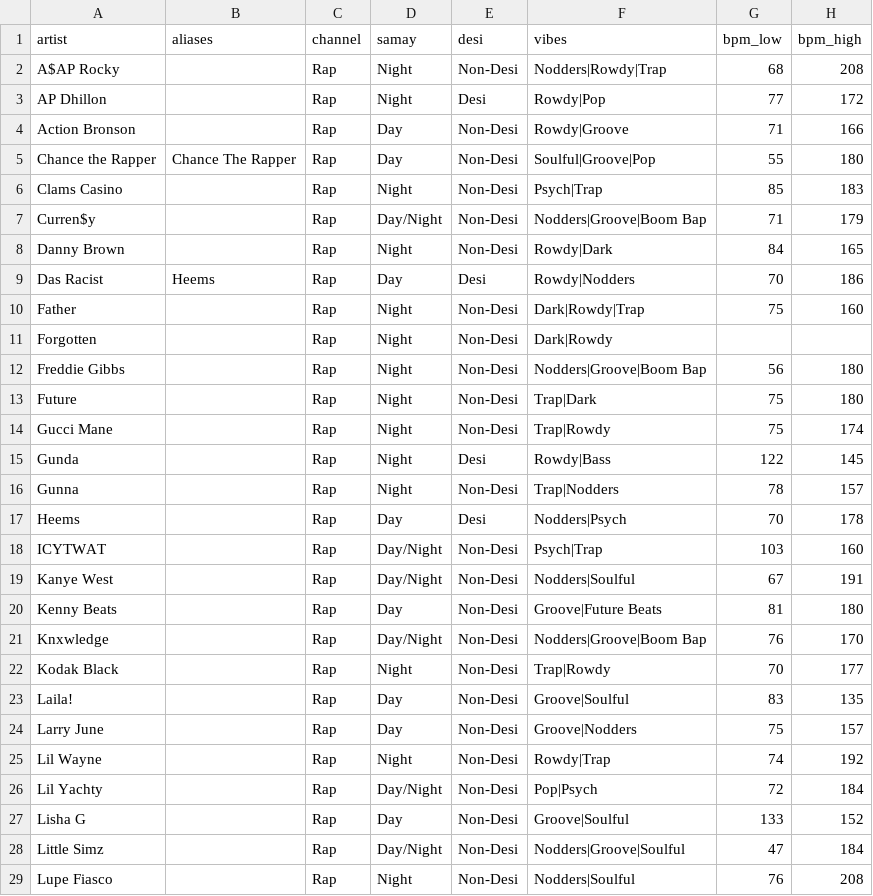
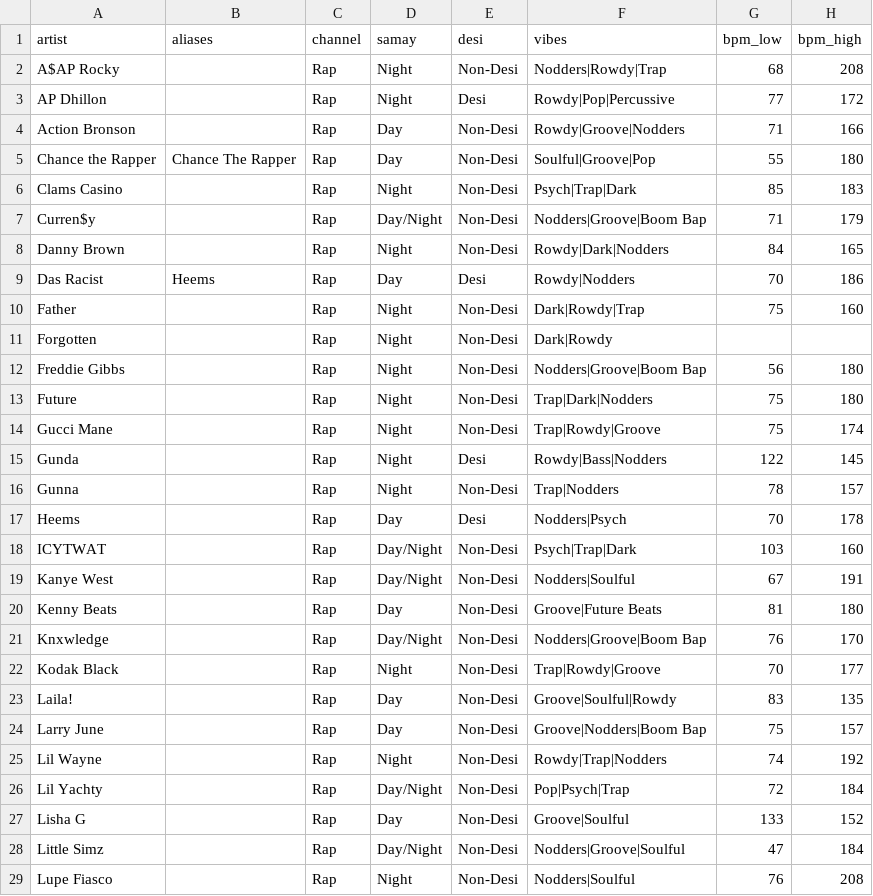
Before and after one commit to prahlaadr/pyaar-radio, a CSV file: public/data/artists.csv, drawn as a sheet; only a part is shown; the diff covers the shown part only.

```diff
--- a/public/data/artists.csv
+++ b/public/data/artists.csv
@@ -2,8 +2,8 @@ artist,aliases,channel,samay,desi,vibes,bpm_low,bpm_high
 A$AP Rocky,,Rap,Night,Non-Desi,Nodders|Rowdy|Trap,68,208
-AP Dhillon,,Rap,Night,Desi,Rowdy|Pop,77,172
-Action Bronson,,Rap,Day,Non-Desi,Rowdy|Groove,71,166
+AP Dhillon,,Rap,Night,Desi,Rowdy|Pop|Percussive,77,172
+Action Bronson,,Rap,Day,Non-Desi,Rowdy|Groove|Nodders,71,166
 Chance the Rapper,Chance The Rapper,Rap,Day,Non-Desi,Soulful|Groove|Pop,55,180
-Clams Casino,,Rap,Night,Non-Desi,Psych|Trap,85,183
+Clams Casino,,Rap,Night,Non-Desi,Psych|Trap|Dark,85,183
 Curren$y,,Rap,Day/Night,Non-Desi,Nodders|Groove|Boom Bap,71,179
-Danny Brown,,Rap,Night,Non-Desi,Rowdy|Dark,84,165
+Danny Brown,,Rap,Night,Non-Desi,Rowdy|Dark|Nodders,84,165
 Das Racist,Heems,Rap,Day,Desi,Rowdy|Nodders,70,186
@@ -12,8 +12,8 @@ Forgotten,,Rap,Night,Non-Desi,Dark|Rowdy,,
 Freddie Gibbs,,Rap,Night,Non-Desi,Nodders|Groove|Boom Bap,56,180
-Future,,Rap,Night,Non-Desi,Trap|Dark,75,180
-Gucci Mane,,Rap,Night,Non-Desi,Trap|Rowdy,75,174
-Gunda,,Rap,Night,Desi,Rowdy|Bass,122,145
+Future,,Rap,Night,Non-Desi,Trap|Dark|Nodders,75,180
+Gucci Mane,,Rap,Night,Non-Desi,Trap|Rowdy|Groove,75,174
+Gunda,,Rap,Night,Desi,Rowdy|Bass|Nodders,122,145
 Gunna,,Rap,Night,Non-Desi,Trap|Nodders,78,157
 Heems,,Rap,Day,Desi,Nodders|Psych,70,178
-ICYTWAT,,Rap,Day/Night,Non-Desi,Psych|Trap,103,160
+ICYTWAT,,Rap,Day/Night,Non-Desi,Psych|Trap|Dark,103,160
 Kanye West,,Rap,Day/Night,Non-Desi,Nodders|Soulful,67,191
@@ -21,7 +21,7 @@ Kenny Beats,,Rap,Day,Non-Desi,Groove|Future Beats,81,180
 Knxwledge,,Rap,Day/Night,Non-Desi,Nodders|Groove|Boom Bap,76,170
-Kodak Black,,Rap,Night,Non-Desi,Trap|Rowdy,70,177
-Laila!,,Rap,Day,Non-Desi,Groove|Soulful,83,135
-Larry June,,Rap,Day,Non-Desi,Groove|Nodders,75,157
-Lil Wayne,,Rap,Night,Non-Desi,Rowdy|Trap,74,192
-Lil Yachty,,Rap,Day/Night,Non-Desi,Pop|Psych,72,184
+Kodak Black,,Rap,Night,Non-Desi,Trap|Rowdy|Groove,70,177
+Laila!,,Rap,Day,Non-Desi,Groove|Soulful|Rowdy,83,135
+Larry June,,Rap,Day,Non-Desi,Groove|Nodders|Boom Bap,75,157
+Lil Wayne,,Rap,Night,Non-Desi,Rowdy|Trap|Nodders,74,192
+Lil Yachty,,Rap,Day/Night,Non-Desi,Pop|Psych|Trap,72,184
 Lisha G,,Rap,Day,Non-Desi,Groove|Soulful,133,152
```
Also changed, not shown: 106 edited cells elsewhere in this file, 5 other files.
